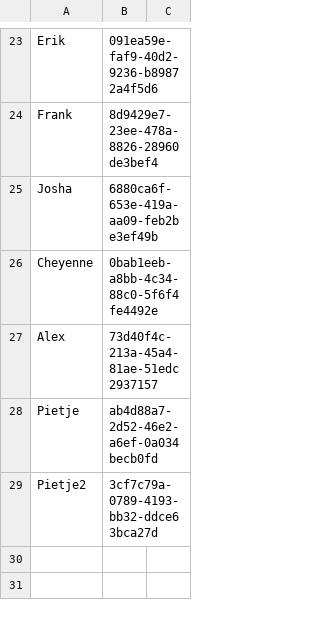
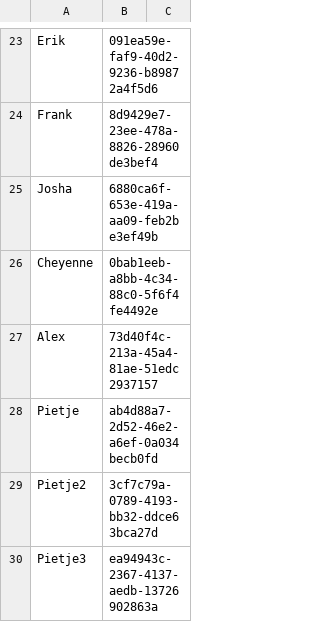
Before and after one commit to EvaHuisman/stunning-cashew, a CSV file: personenbeheer.csv, drawn as a sheet; only a part is shown, gaps mark what is left out; the diff names each change by its address in the sheet, - before the commit and + after, or states it on an @@ line.

Commit message:
Update CSV personenbeheer.csv

```diff
--- a/personenbeheer.csv
+++ b/personenbeheer.csv
+row 30: Pietje3 | ea94943c-2367-4137-aedb-13726902863a
```
